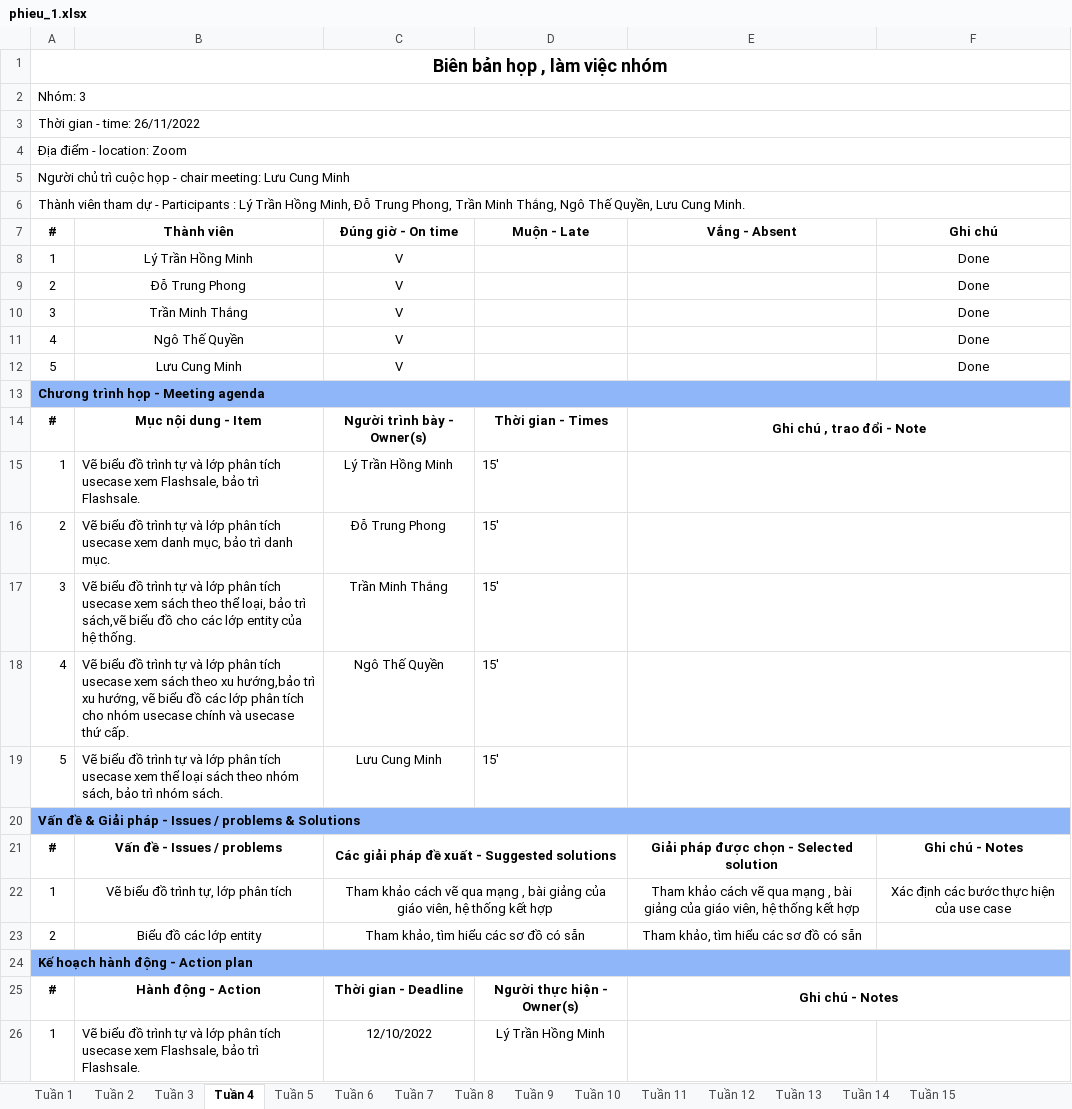
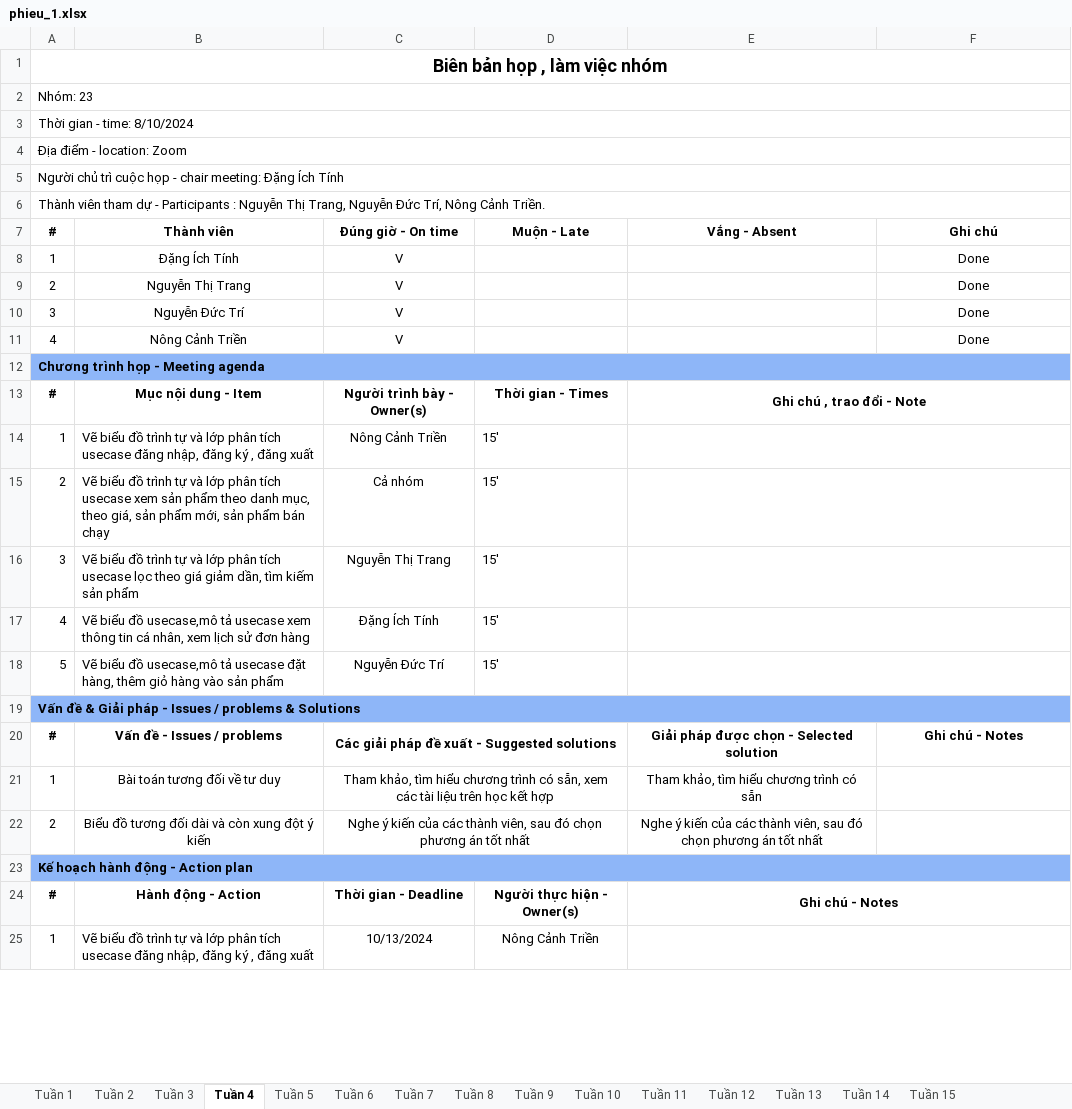
Before and after one commit to dtinhIT03/DACN_Nhom23, an Excel workbook: phieu_1.xlsx, sheet Tuần 4, drawn as a sheet; only a part is shown; values as stored, in another font and other column widths than the file's, no borders; removed rows and columns are numbered as before the commit, all else as after; the diff covers the shown part only; the diff names each change by its address in the sheet, - before the commit and + after, or states it on an @@ line.

```diff
--- a/phieu_1.xlsx (sheet Tuần 4)
+++ b/phieu_1.xlsx (sheet Tuần 4)
-A2 (#): Nhóm: 3
+A2 (#): Nhóm: 23
-A3 (#): Thời gian - time: 26/11/2022
+A3 (#): Thời gian - time: 8/10/2024
-A5 (#): …chair meeting: Lưu Cung Minh
+A5 (#): …chair meeting: Đặng Ích Tính
-A6 (#): …Participants : Lý Trần Hồng Minh, Đỗ Trung Phong, Trần Minh Thắng, Ngô Thế Quyền, Lưu Cung Minh.
+A6 (#): …Participants : Nguyễn Thị Trang, Nguyễn Đức Trí, Nông Cảnh Triền.
-B8 (Thành viên): Lý Trần Hồng Minh
+B8 (Thành viên): Đặng Ích Tính
-B9 (Thành viên): Đỗ Trung Phong
+B9 (Thành viên): Nguyễn Thị Trang
-B10 (Thành viên): Trần Minh Thắng
+B10 (Thành viên): Nguyễn Đức Trí
-B11 (Thành viên): Ngô Thế Quyền
+B11 (Thành viên): Nông Cảnh Triền
-row 12: 5 | Lưu Cung Minh | V |  |  | Done
-B14 (Thành viên): …tích usecase xem Flashsale, bảo trì Flashsale.
+B14 (Thành viên): …tích usecase đăng nhập, đăng ký , đăng xuất
-C14 (Đúng giờ - On time): Lý Trần Hồng Minh
+C14 (Đúng giờ - On time): Nông Cảnh Triền
-B15 (Thành viên): …usecase xem danh mục, bảo trì danh mục.
+B15 (Thành viên): …usecase xem sản phẩm theo danh mục, theo giá, sản phẩm mới, sản phẩm bán chạy
-C15 (Đúng giờ - On time): Đỗ Trung Phong
+C15 (Đúng giờ - On time): Cả nhóm
-B16 (Thành viên): …tích usecase xem sách theo thể loại, bảo trì sách,vẽ biểu đồ cho các lớp entity của hệ thống.
+B16 (Thành viên): …tích usecase lọc theo giá giảm dần, tìm kiếm sản phẩm
-C16 (Đúng giờ - On time): Trần Minh Thắng
+C16 (Đúng giờ - On time): Nguyễn Thị Trang
-B17 (Thành viên): …biểu đồ trình tự và lớp phân tích usecase xem sách theo xu hướng,bảo trì xu hướng, vẽ biểu đồ các lớp phân tích cho nhóm usecase chính và usecase thứ cấp.
+B17 (Thành viên): …biểu đồ usecase,mô tả usecase xem thông tin cá nhân, xem lịch sử đơn hàng
-C17 (Đúng giờ - On time): Ngô Thế Quyền
+C17 (Đúng giờ - On time): Đặng Ích Tính
-B18 (Thành viên): …biểu đồ trình tự và lớp phân tích usecase xem thể loại sách theo nhóm sách, bảo trì nhóm sách.
+B18 (Thành viên): …biểu đồ usecase,mô tả usecase đặt hàng, thêm giỏ hàng vào sản phẩm
-C18 (Đúng giờ - On time): Lưu Cung Minh
+C18 (Đúng giờ - On time): Nguyễn Đức Trí
-B21 (Thành viên): Vẽ biểu đồ trình tự, lớp phân tích
+B21 (Thành viên): Bài toán tương đối về tư duy
-C21 (Đúng giờ - On time): Tham khảo cách vẽ qua mạng , bài giảng của giáo viên, hệ thống kết hợp
+C21 (Đúng giờ - On time): Tham khảo, tìm hiểu chương trình có sẵn, xem các tài liệu trên học kết hợp
-E21 (Vắng - Absent): Tham khảo cách vẽ qua mạng , bài giảng của giáo viên, hệ thống kết hợp
+E21 (Vắng - Absent): Tham khảo, tìm hiểu chương trình có sẵn
-F21 (Ghi chú): Xác định các bước thực hiện của use case
+F21 (Ghi chú): (empty)
-B22 (Thành viên): Biểu đồ các lớp entity
+B22 (Thành viên): Biểu đồ tương đối dài và còn xung đột ý kiến
-C22 (Đúng giờ - On time): Tham khảo, tìm hiểu các sơ đồ có sẵn
+C22 (Đúng giờ - On time): Nghe ý kiến của các thành viên, sau đó chọn phương án tốt nhất
-E22 (Vắng - Absent): Tham khảo, tìm hiểu các sơ đồ có sẵn
+E22 (Vắng - Absent): Nghe ý kiến của các thành viên, sau đó chọn phương án tốt nhất
-B25 (Thành viên): …tích usecase xem Flashsale, bảo trì Flashsale.
+B25 (Thành viên): …tích usecase đăng nhập, đăng ký , đăng xuất
-C25 (Đúng giờ - On time): 12/10/2022
+C25 (Đúng giờ - On time): 10/13/2024
-D25 (Muộn - Late): Lý Trần Hồng Minh
+D25 (Muộn - Late): Nông Cảnh Triền
+E25:F25 merged
```
Also changed, not shown: 1 removed row, 17 edited cells and merged cells elsewhere in this sheet, sheet Tuần 2, sheet Tuần 3, sheet Tuần 1, 1 other file.
